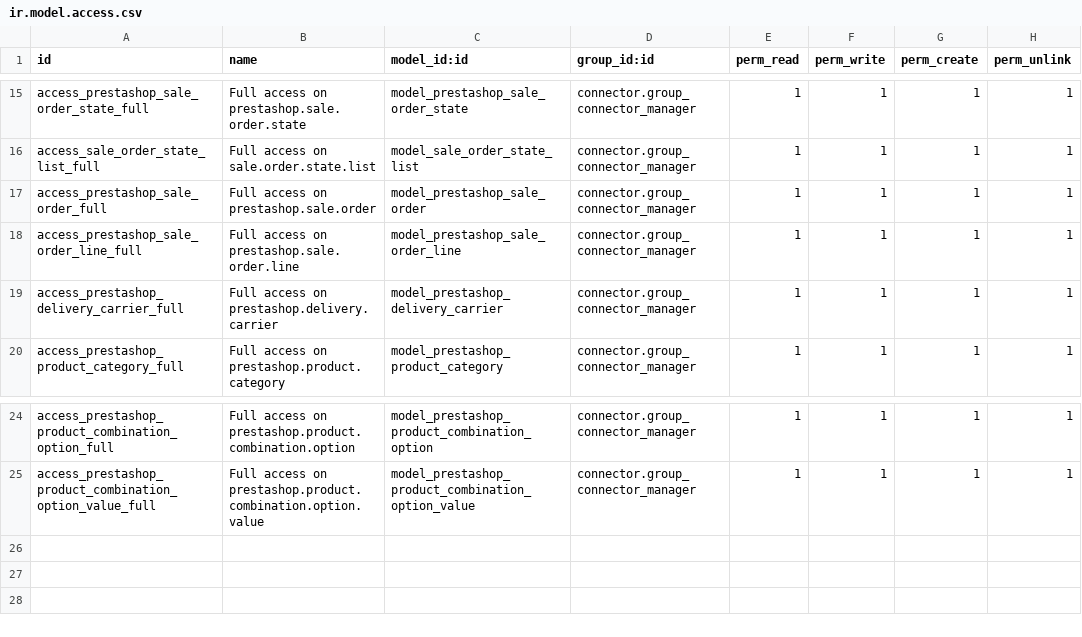
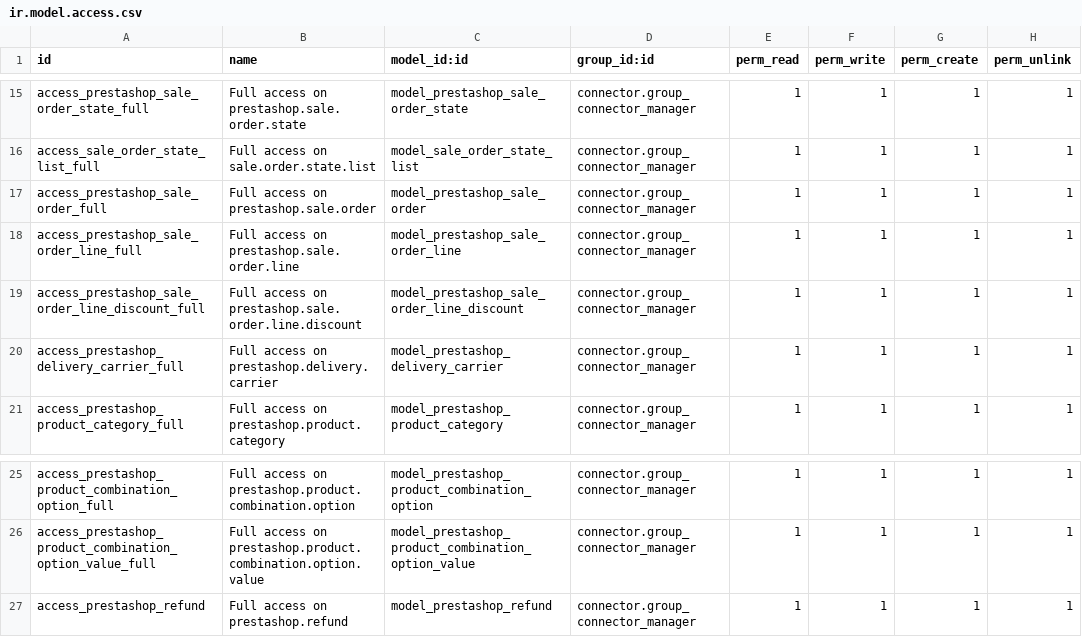
Before and after one commit to nilshamerlinck/connector-prestashop, a CSV file: prestashoperpconnect/security/ir.model.access.csv, drawn as a sheet; only a part is shown, gaps mark what is left out.

Commit message:
Debug refunds import

```diff
--- a/prestashoperpconnect/security/ir.model.access.csv
+++ b/prestashoperpconnect/security/ir.model.access.csv
@@ -18,2 +18,3 @@ access_prestashop_sale_order_full,Full access on prestashop.sale.order,model_pre
 access_prestashop_sale_order_line_full,Full access on prestashop.sale.order.line,model_prestashop_sale_order_line,connector.group_connector_manager,1,1,1,1
+access_prestashop_sale_order_line_discount_full,Full access on prestashop.sale.order.line.discount,model_prestashop_sale_order_line_discount,connector.group_connector_manager,1,1,1,1
 access_prestashop_delivery_carrier_full,Full access on prestashop.delivery.carrier,model_prestashop_delivery_carrier,connector.group_connector_manager,1,1,1,1
@@ -25 +26,2 @@ access_prestashop_product_combination_option_full,Full access on prestashop.prod
 access_prestashop_product_combination_option_value_full,Full access on prestashop.product.combination.option.value,model_prestashop_product_combination_option_value,connector.group_connector_manager,1,1,1,1
+access_prestashop_refund,Full access on prestashop.refund,model_prestashop_refund,connector.group_connector_manager,1,1,1,1
```
Also changed, not shown: 2 other files.
